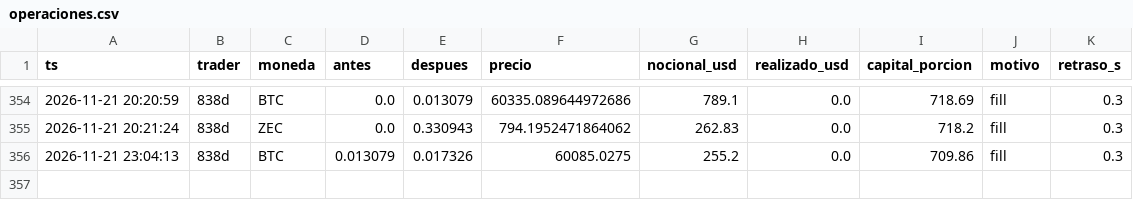
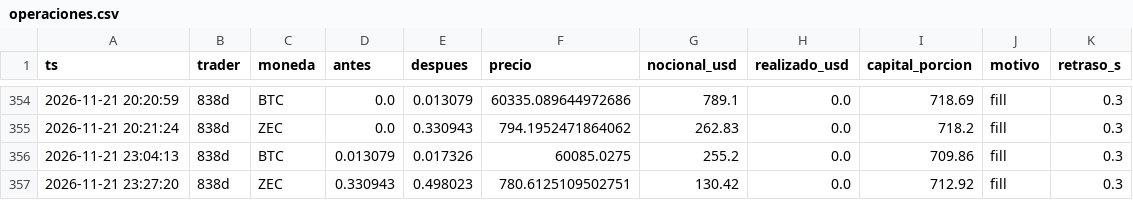
Before and after one commit to eriphelo15/nexus-replicator, a CSV file: v1/operaciones.csv, drawn as a sheet; only a part is shown, gaps mark what is left out.

```diff
--- a/v1/operaciones.csv
+++ b/v1/operaciones.csv
@@ -356 +356,2 @@ ts,trader,moneda,antes,despues,precio,nocional_usd,realizado_usd,capital_porcion
 2026-11-21 23:04:13,838d,BTC,0.013079,0.017326,60085.0275,255.2,0.0,709.86,fill,0.3
+2026-11-21 23:27:20,838d,ZEC,0.330943,0.498023,780.6125109502751,130.42,0.0,712.92,fill,0.3
```
Also changed, not shown: v1/resumen.csv, 2 other files.
